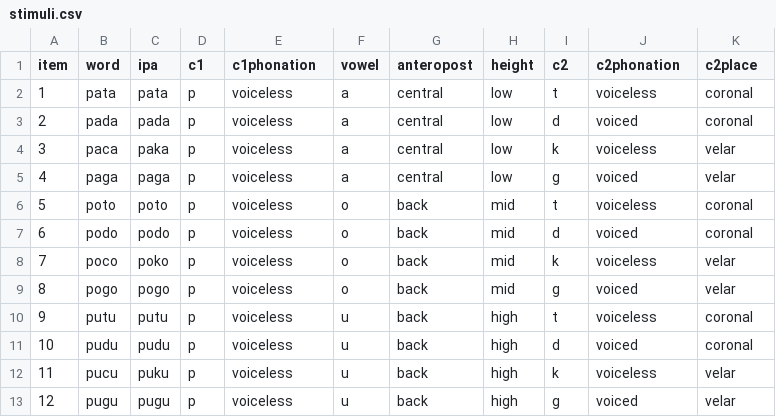
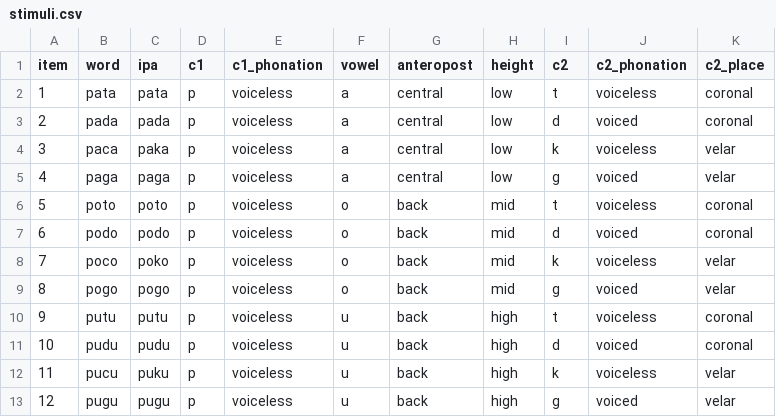
Before and after one commit to stefanocoretta/rticulate, a CSV file: inst/extdata/stimuli.csv, drawn as a sheet.

```diff
--- a/inst/extdata/stimuli.csv
+++ b/inst/extdata/stimuli.csv
@@ -1,2 +1,2 @@
-item,word,ipa,c1,c1phonation,vowel,anteropost,height,c2,c2phonation,c2place
+item,word,ipa,c1,c1_phonation,vowel,anteropost,height,c2,c2_phonation,c2_place
 1,pata,pata,p,voiceless,a,central,low,t,voiceless,coronal
```
Also changed, not shown: 8 other files.
